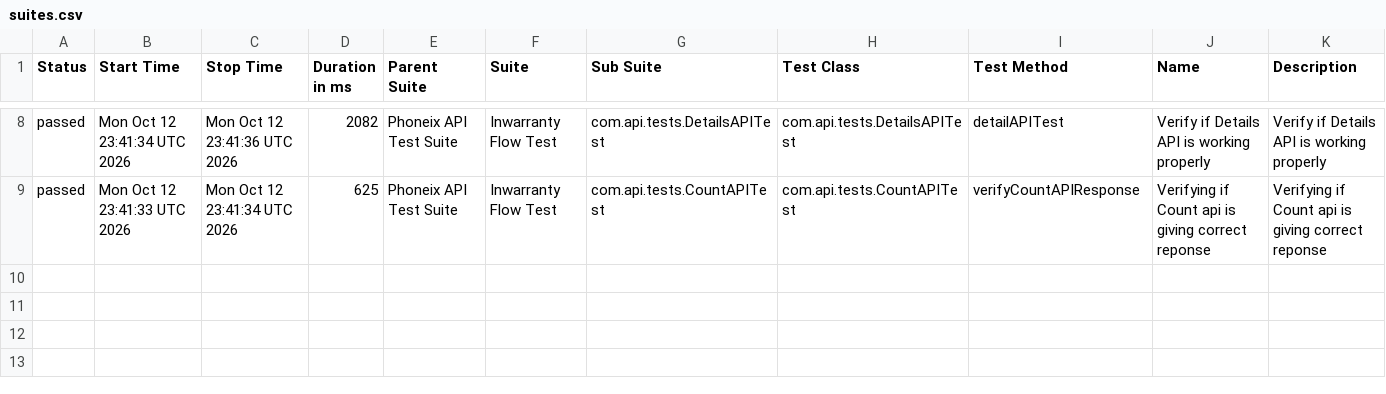
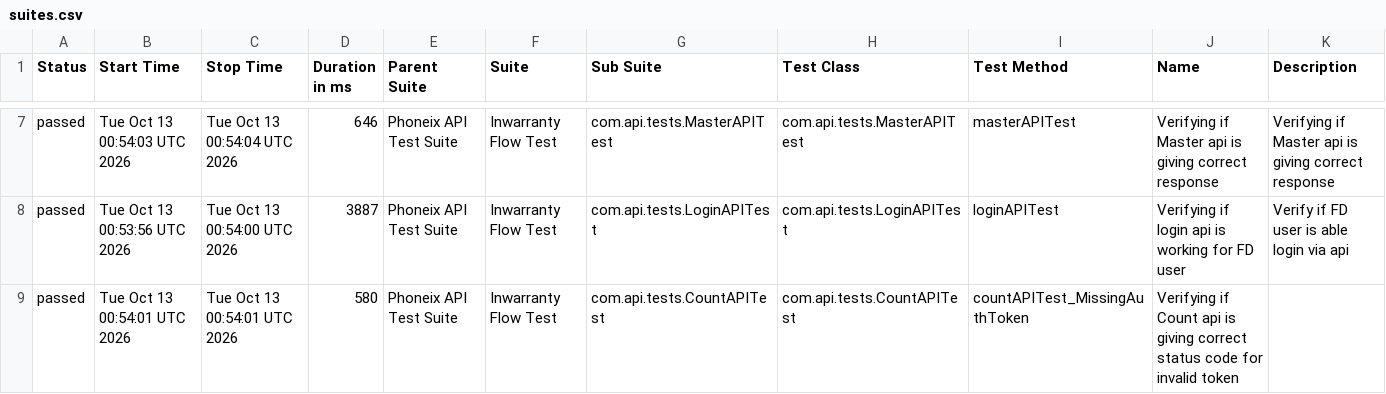
Before and after one commit to syed-sabir75/PhonexTestAutomationFramework, a CSV file: data/suites.csv, drawn as a sheet; only a part is shown, gaps mark what is left out; the diff covers the shown part only.

```diff
--- a/data/suites.csv
+++ b/data/suites.csv
@@ -8,2 +7,3 @@
-"passed","Mon Oct 12 23:41:34 UTC 2026","Mon Oct 12 23:41:36 UTC 2026","2082","Phoneix API Test Suite","Inwarranty Flow Test","com.api.tests.DetailsAPITest","com.api.tests.DetailsAPITest","detailAPITest","Verify if Details API is working properly","Verify if Details API is working properly"
-"passed","Mon Oct 12 23:41:33 UTC 2026","Mon Oct 12 23:41:34 UTC 2026","625","Phoneix API Test Suite","Inwarranty Flow Test","com.api.tests.CountAPITest","com.api.tests.CountAPITest","verifyCountAPIResponse","Verifying if Count api is giving correct reponse","Verifying if Count api is giving correct reponse"
+"passed","Tue Oct 13 00:54:03 UTC 2026","Tue Oct 13 00:54:04 UTC 2026","646","Phoneix API Test Suite","Inwarranty Flow Test","com.api.tests.MasterAPITest","com.api.tests.MasterAPITest","masterAPITest","Verifying if Master api is giving correct response","Verifying if Master api is giving correct response"
+"passed","Tue Oct 13 00:53:56 UTC 2026","Tue Oct 13 00:54:00 UTC 2026","3887","Phoneix API Test Suite","Inwarranty Flow Test","com.api.tests.LoginAPITest","com.api.tests.LoginAPITest","loginAPITest","Verifying if login api is working for FD user","Verify if FD user is able login via api"
+"passed","Tue Oct 13 00:54:01 UTC 2026","Tue Oct 13 00:54:01 UTC 2026","580","Phoneix API Test Suite","Inwarranty Flow Test","com.api.tests.CountAPITest","com.api.tests.CountAPITest","countAPITest_MissingAuthToken","Verifying if Count api is giving correct status code for invalid token",""
```
Also changed, not shown: 1 removed row and 29 edited cells elsewhere in this file, data/behaviors.csv, 52 other files.
